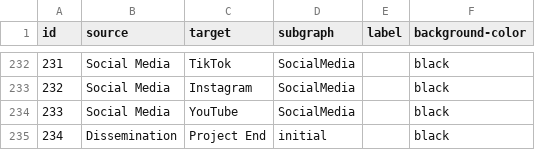
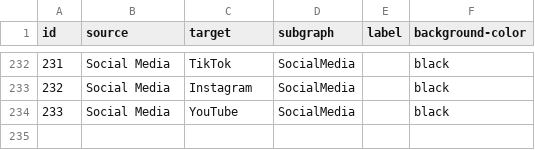
Before and after one commit to IGOR-bioDGPs/ARIADNE, a CSV file: testbook/data/data_ariadne_edges.csv, drawn as a sheet; only a part is shown, gaps mark what is left out; the diff names each change by its address in the sheet, - before the commit and + after, or states it on an @@ line.

```diff
--- a/testbook/data/data_ariadne_edges.csv
+++ b/testbook/data/data_ariadne_edges.csv
-row 235: 234 | Dissemination | Project End | initial |  | black
```
Also changed, not shown: testbook/data/data_ariadne_nodes.csv.
